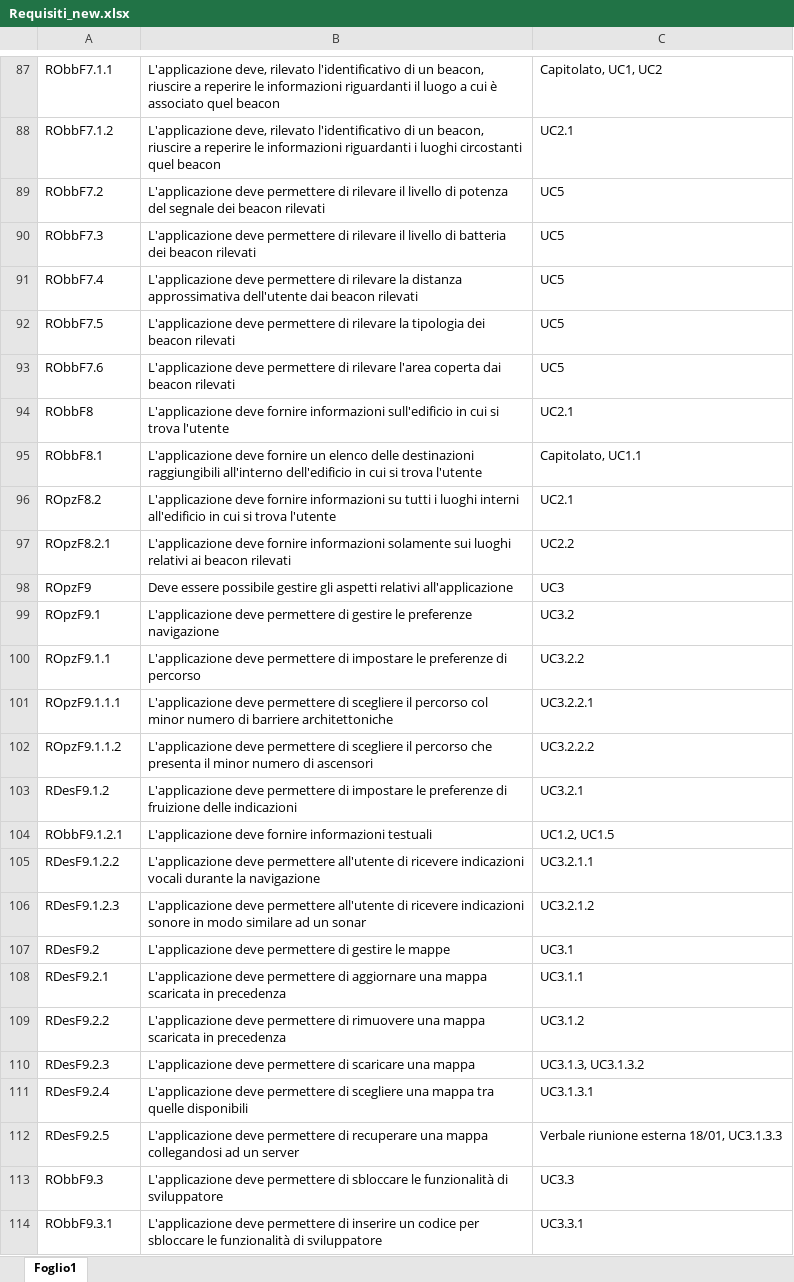
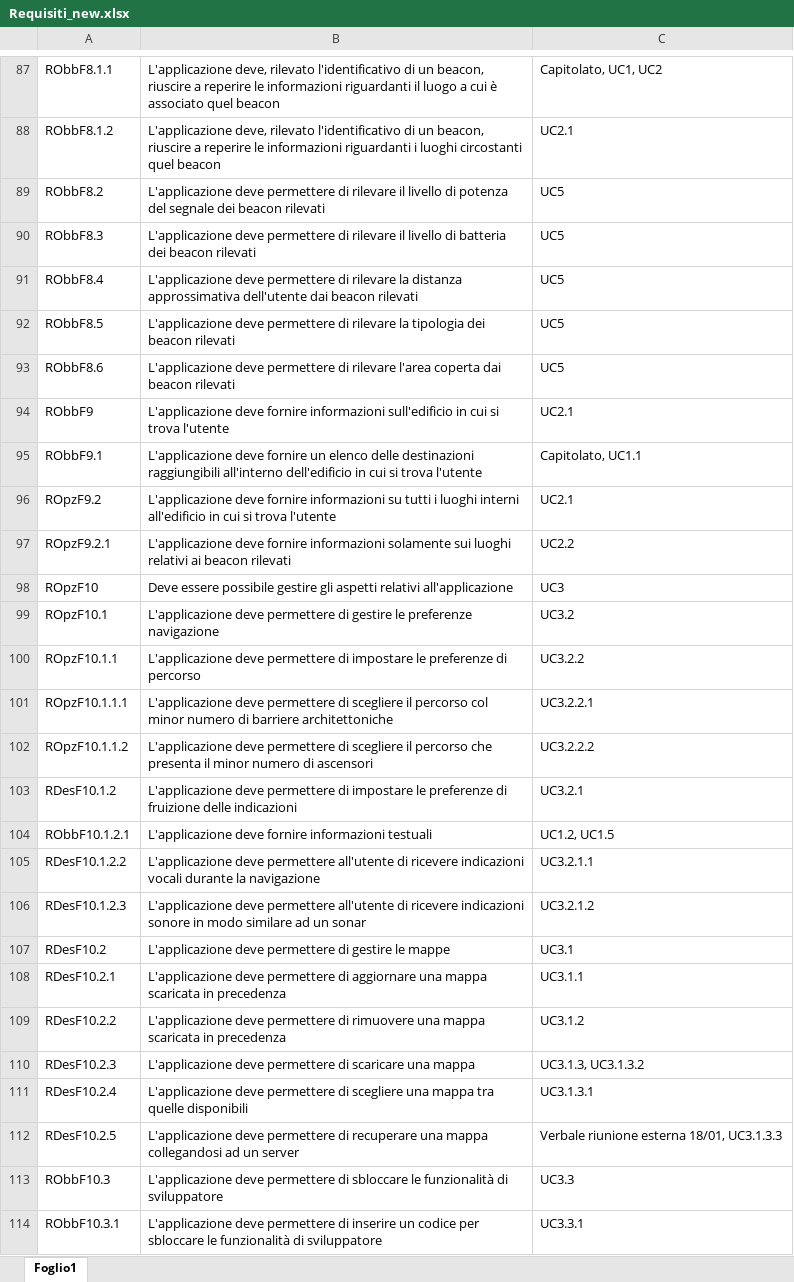
Before and after one commit to LeafSWE/Leaf, an Excel workbook: Documents/RR/ExternalDocuments/AnalisiDeiRequisiti/requisiti/Requisiti_new.xlsx, sheet Foglio1, drawn as a sheet; only a part is shown, gaps mark what is left out; values as stored, in another font and other column widths than the file's, no borders; the diff covers the shown part only; the diff names each change by its address in the sheet, - before the commit and + after, or states it on an @@ line.

```diff
--- a/Documents/RR/ExternalDocuments/AnalisiDeiRequisiti/requisiti/Requisiti_new.xlsx (sheet Foglio1)
+++ b/Documents/RR/ExternalDocuments/AnalisiDeiRequisiti/requisiti/Requisiti_new.xlsx (sheet Foglio1)
-A87: RObbF7.1.1
+A87: RObbF8.1.1
-A88: RObbF7.1.2
+A88: RObbF8.1.2
-A89: RObbF7.2
+A89: RObbF8.2
-A90: RObbF7.3
+A90: RObbF8.3
-A91: RObbF7.4
+A91: RObbF8.4
-A92: RObbF7.5
+A92: RObbF8.5
-A93: RObbF7.6
+A93: RObbF8.6
-A94: RObbF8
+A94: RObbF9
-A95: RObbF8.1
+A95: RObbF9.1
-A96: ROpzF8.2
+A96: ROpzF9.2
-A97: ROpzF8.2.1
+A97: ROpzF9.2.1
-A98: ROpzF9
+A98: ROpzF10
-A99: ROpzF9.1
+A99: ROpzF10.1
-A100: ROpzF9.1.1
+A100: ROpzF10.1.1
-A101: ROpzF9.1.1.1
+A101: ROpzF10.1.1.1
-A102: ROpzF9.1.1.2
+A102: ROpzF10.1.1.2
-A103: RDesF9.1.2
+A103: RDesF10.1.2
-A104: RObbF9.1.2.1
+A104: RObbF10.1.2.1
-A105: RDesF9.1.2.2
+A105: RDesF10.1.2.2
-A106: RDesF9.1.2.3
+A106: RDesF10.1.2.3
-A107: RDesF9.2
+A107: RDesF10.2
-A108: RDesF9.2.1
+A108: RDesF10.2.1
-A109: RDesF9.2.2
+A109: RDesF10.2.2
-A110: RDesF9.2.3
+A110: RDesF10.2.3
-A111: RDesF9.2.4
+A111: RDesF10.2.4
-A112: RDesF9.2.5
+A112: RDesF10.2.5
-A113: RObbF9.3
+A113: RObbF10.3
-A114: RObbF9.3.1
+A114: RObbF10.3.1
```
Also changed, not shown: 47 edited cells elsewhere in this sheet.
